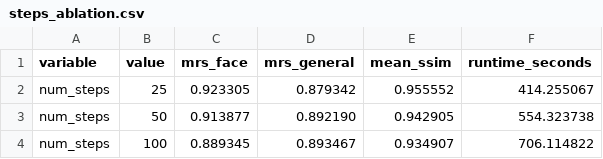
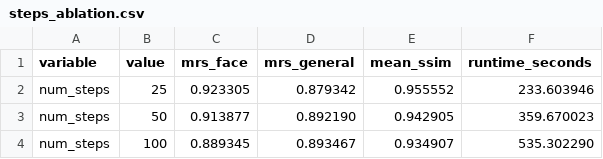
Before and after one commit to 990aa/FaceCloak, a CSV file: results/ablations/steps_ablation.csv, drawn as a sheet.

```diff
--- a/results/ablations/steps_ablation.csv
+++ b/results/ablations/steps_ablation.csv
@@ -1,4 +1,4 @@
 variable,value,mrs_face,mrs_general,mean_ssim,runtime_seconds
-num_steps,25,0.923305,0.879342,0.955552,414.255067
-num_steps,50,0.913877,0.892190,0.942905,554.323738
-num_steps,100,0.889345,0.893467,0.934907,706.114822
+num_steps,25,0.923305,0.879342,0.955552,233.603946
+num_steps,50,0.913877,0.892190,0.942905,359.670023
+num_steps,100,0.889345,0.893467,0.934907,535.302290
```
Also changed, not shown: results/ablations/epsilon_ablation.csv, results/ablations/loss_ablation.csv, 10 other files.
